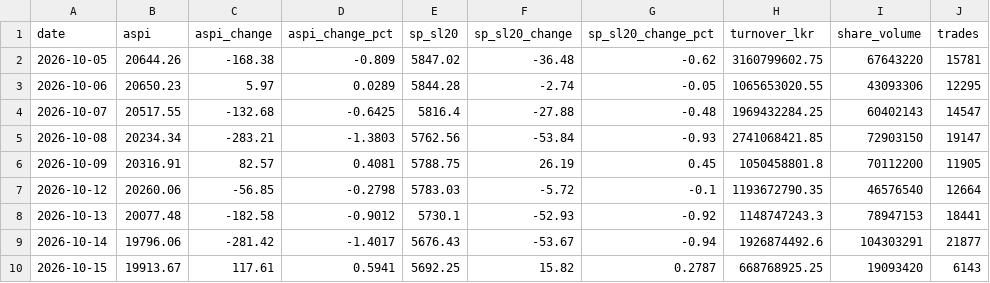
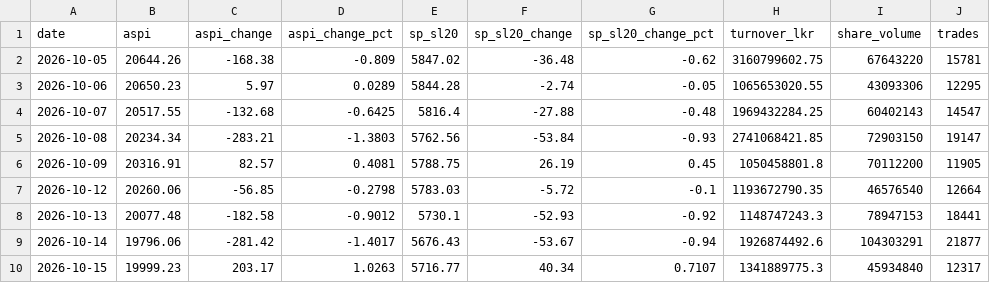
Before and after one commit to dhananjaya-hbc/lanka-data-tracker, a CSV file: data/cse_market.csv, drawn as a sheet.

Commit message:
data: cse market update 2026-10-15 14:04

```diff
--- a/data/cse_market.csv
+++ b/data/cse_market.csv
@@ -9,2 +9,2 @@ date,aspi,aspi_change,aspi_change_pct,sp_sl20,sp_sl20_change,sp_sl20_change_pct,
 2026-10-14,19796.06,-281.42,-1.4017,5676.43,-53.67,-0.94,1926874492.6,104303291,21877
-2026-10-15,19913.67,117.61,0.5941,5692.25,15.82,0.2787,668768925.25,19093420,6143
+2026-10-15,19999.23,203.17,1.0263,5716.77,40.34,0.7107,1341889775.3,45934840,12317
```
